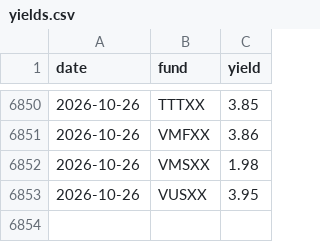
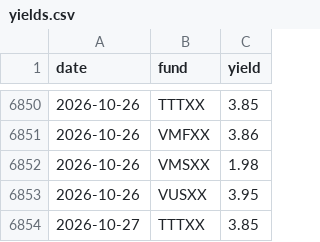
Before and after one commit to mmfyields/mmf-yields, a CSV file: docs/data/yields.csv, drawn as a sheet; only a part is shown, gaps mark what is left out.

Commit message:
Update yields 2026-10-28

```diff
--- a/docs/data/yields.csv
+++ b/docs/data/yields.csv
@@ -6853 +6853,2 @@ date,fund,yield
 2026-10-26,VUSXX,3.95
+2026-10-27,TTTXX,3.85
```
Also changed, not shown: logs/poll_log.csv.
